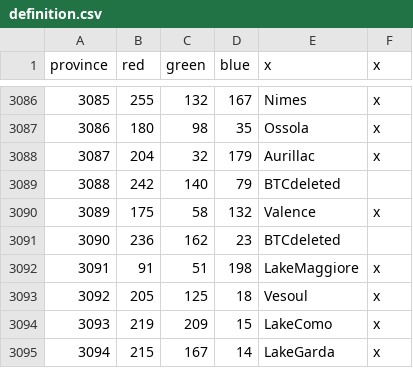
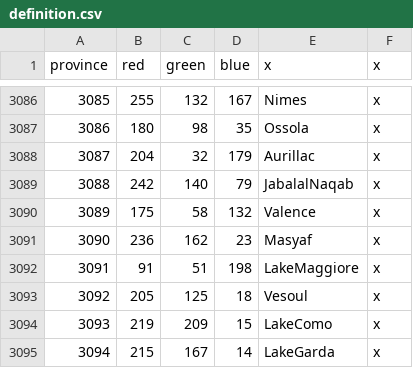
Before and after one commit to AlejandroGiner/Lux-in-Tenebris, a CSV file: map/definition.csv, drawn as a sheet; only a part is shown, gaps mark what is left out; the diff covers the shown part only.

```diff
--- a/map/definition.csv
+++ b/map/definition.csv
@@ -3088,5 +3088,5 @@ province;red;green;blue;x;x
 3087;204;32;179;Aurillac;x
-3088;242;140;79;BTCdeleted
+3088;242;140;79;JabalalNaqab;x
 3089;175;58;132;Valence;x
-3090;236;162;23;BTCdeleted
+3090;236;162;23;Masyaf;x
 3091;91;51;198;LakeMaggiore;x
```
Also changed, not shown: 17 edited cells elsewhere in this file, 39 other files.
